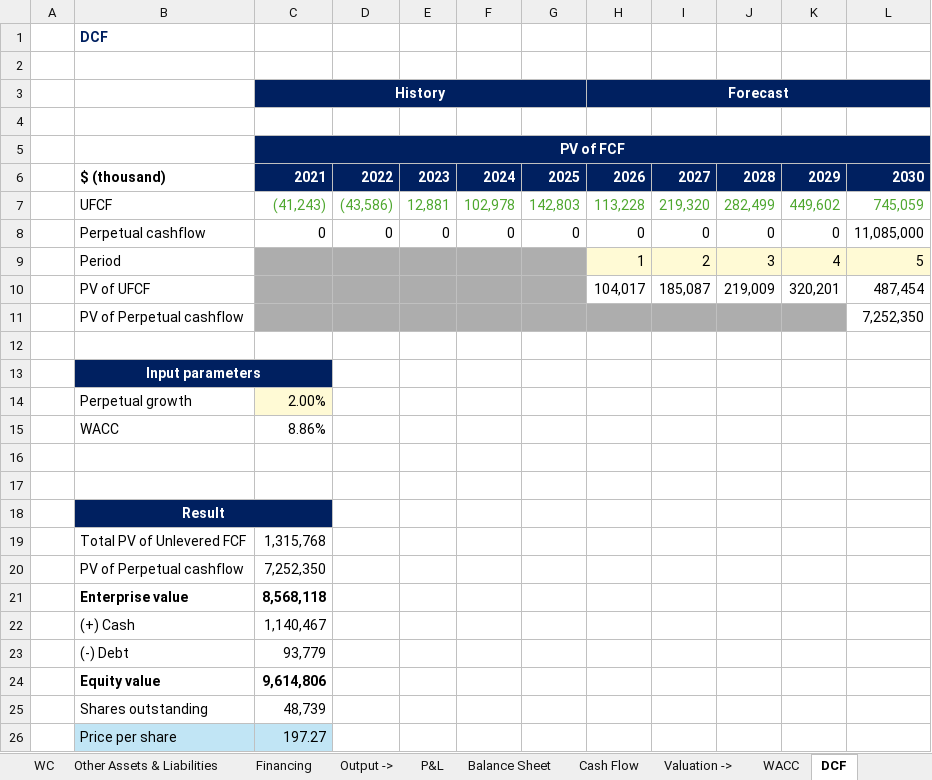
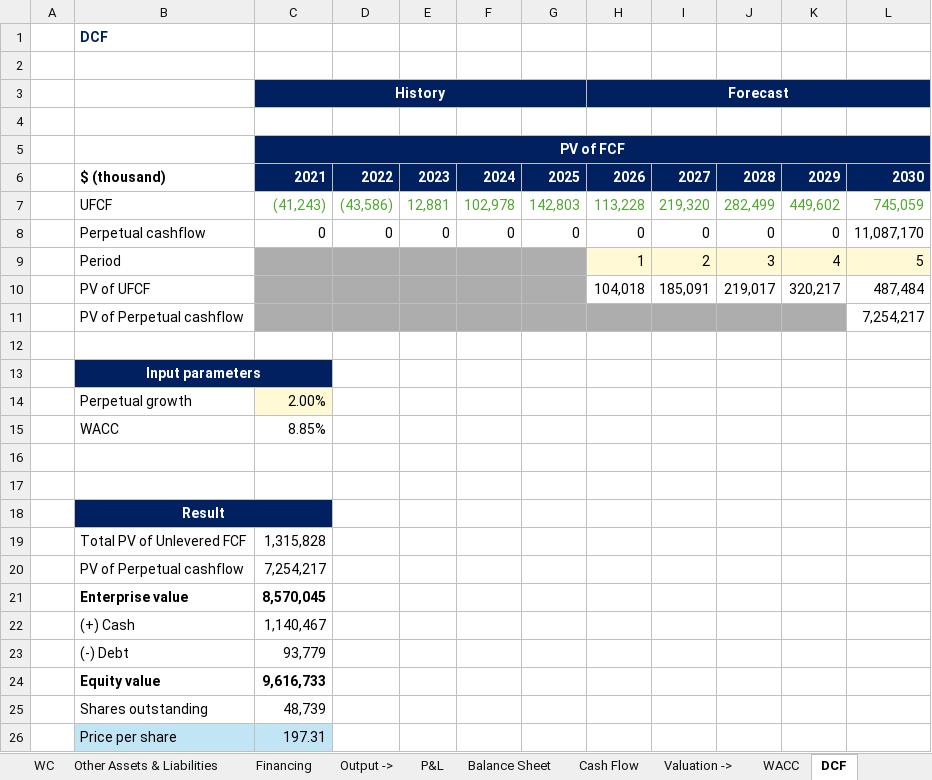
Before and after one commit to ady28/Finance-StockLists, an Excel workbook: DUOL.xlsx, sheet DCF, drawn as a sheet; values as stored, in another font and other column widths than the file's, no borders; removed rows and columns are numbered as before the commit, all else as after; the diff names each change by its address in the sheet, - before the commit and + after, or states it on an @@ line.

```diff
--- a/DUOL.xlsx (sheet DCF)
+++ b/DUOL.xlsx (sheet DCF)
-L8: 11,085,000
+L8: 11,087,170
-row 10:  | PV of UFCF |  |  |  |  |  | 104,017 | 185,087 | 219,009 | 320,201 | 487,454
-row 11:  | PV of Perpetual cashflow |  |  |  |  |  |  |  |  |  | 7,252,350
+row 10:  | PV of UFCF |  |  |  |  |  | 104,018 | 185,091 | 219,017 | 320,217 | 487,484
+row 11:  | PV of Perpetual cashflow |  |  |  |  |  |  |  |  |  | 7,254,217
-C15 (History): 8.86%
+C15 (History): 8.85%
-C19 (History): 1,315,768
+C19 (History): 1,315,828
-C20 (History): 7,252,350
+C20 (History): 7,254,217
-C21 (History): 8,568,118
+C21 (History): 8,570,045
-C24 (History): 9,614,806
+C24 (History): 9,616,733
-C26 (History): 197.27
+C26 (History): 197.31
```
Also changed, not shown: sheet Overview, sheet PE and PS, sheet WACC, sheet AVG target price, formulas that keep their value, INTC.xlsx, NVDA.xlsx, 4 other files.
